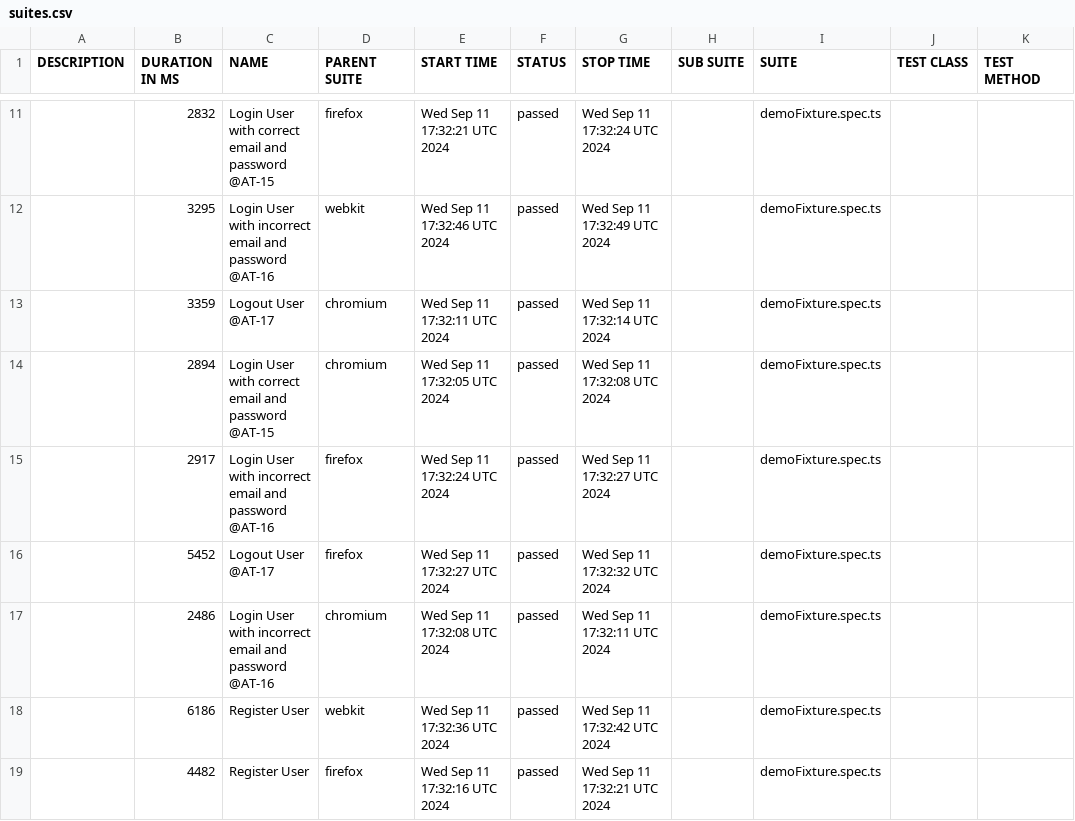
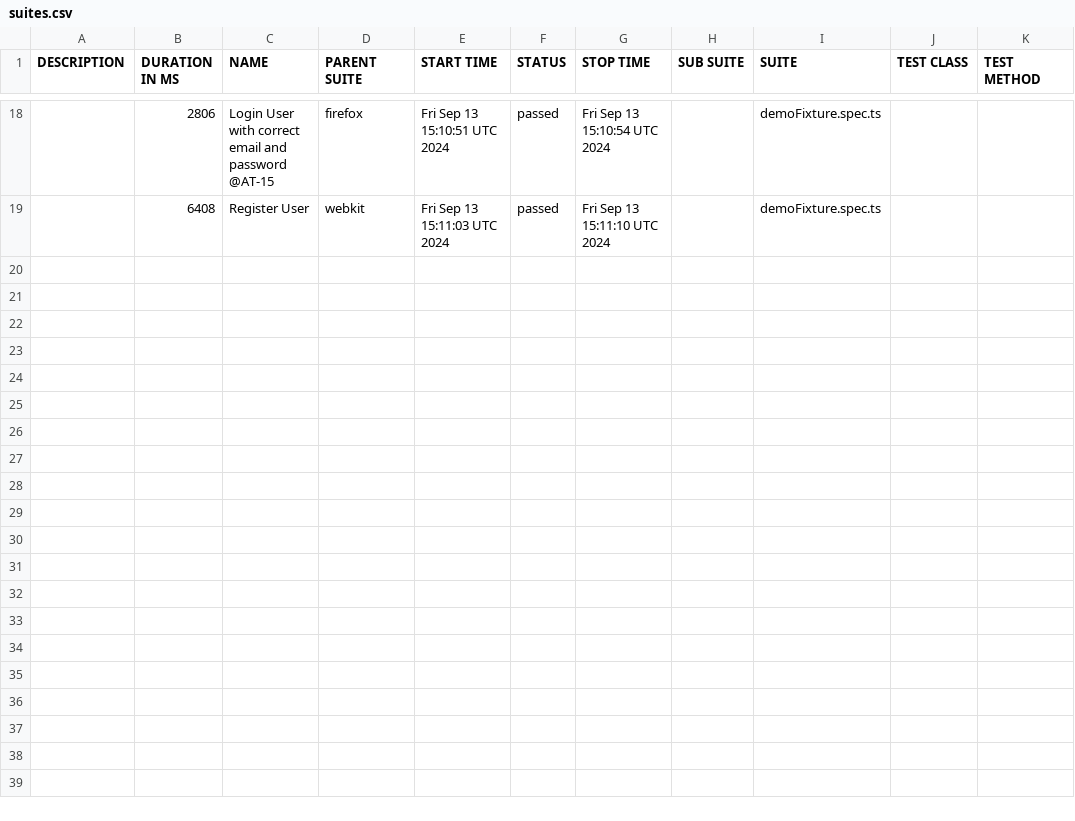
Before and after one commit to Mriama/TutoPlaywright, a CSV file: data/suites.csv, drawn as a sheet; only a part is shown, gaps mark what is left out; the diff covers the shown part only.

```diff
--- a/data/suites.csv
+++ b/data/suites.csv
@@ -11,9 +18,2 @@
-"","2832","Login User with correct email and password @AT-15","firefox","Wed Sep 11 17:32:21 UTC 2024","passed","Wed Sep 11 17:32:24 UTC 2024","","demoFixture.spec.ts","",""
-"","3295","Login User with incorrect email and password @AT-16","webkit","Wed Sep 11 17:32:46 UTC 2024","passed","Wed Sep 11 17:32:49 UTC 2024","","demoFixture.spec.ts","",""
-"","3359","Logout User @AT-17","chromium","Wed Sep 11 17:32:11 UTC 2024","passed","Wed Sep 11 17:32:14 UTC 2024","","demoFixture.spec.ts","",""
-"","2894","Login User with correct email and password @AT-15","chromium","Wed Sep 11 17:32:05 UTC 2024","passed","Wed Sep 11 17:32:08 UTC 2024","","demoFixture.spec.ts","",""
-"","2917","Login User with incorrect email and password @AT-16","firefox","Wed Sep 11 17:32:24 UTC 2024","passed","Wed Sep 11 17:32:27 UTC 2024","","demoFixture.spec.ts","",""
-"","5452","Logout User @AT-17","firefox","Wed Sep 11 17:32:27 UTC 2024","passed","Wed Sep 11 17:32:32 UTC 2024","","demoFixture.spec.ts","",""
-"","2486","Login User with incorrect email and password @AT-16","chromium","Wed Sep 11 17:32:08 UTC 2024","passed","Wed Sep 11 17:32:11 UTC 2024","","demoFixture.spec.ts","",""
-"","6186","Register User","webkit","Wed Sep 11 17:32:36 UTC 2024","passed","Wed Sep 11 17:32:42 UTC 2024","","demoFixture.spec.ts","",""
-"","4482","Register User","firefox","Wed Sep 11 17:32:16 UTC 2024","passed","Wed Sep 11 17:32:21 UTC 2024","","demoFixture.spec.ts","",""
+"","2806","Login User with correct email and password @AT-15","firefox","Fri Sep 13 15:10:51 UTC 2024","passed","Fri Sep 13 15:10:54 UTC 2024","","demoFixture.spec.ts","",""
+"","6408","Register User","webkit","Fri Sep 13 15:11:03 UTC 2024","passed","Fri Sep 13 15:11:10 UTC 2024","","demoFixture.spec.ts","",""
```
Also changed, not shown: 10 added rows, 3 removed rows and 20 edited cells elsewhere in this file, 50 other files.
